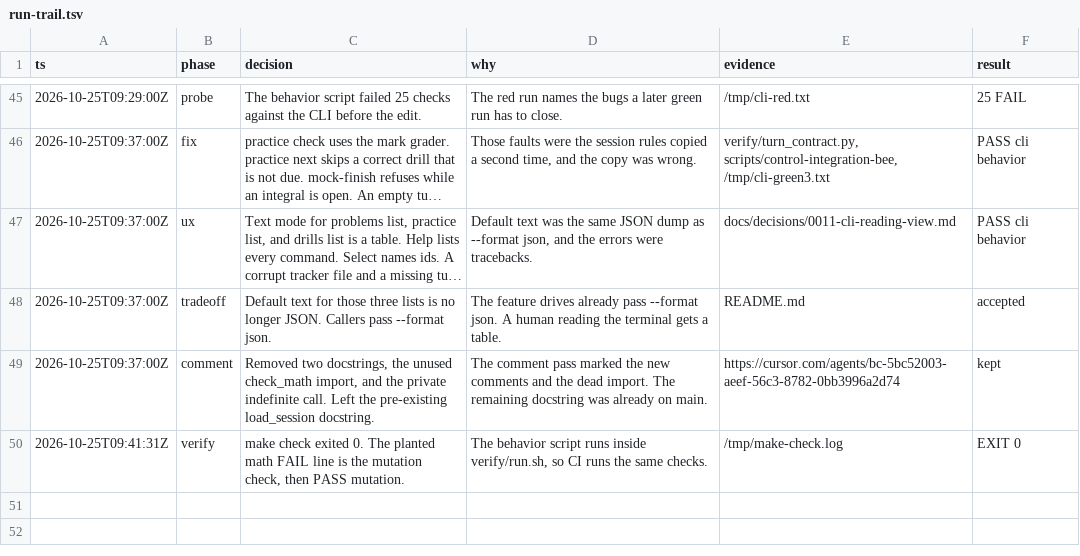
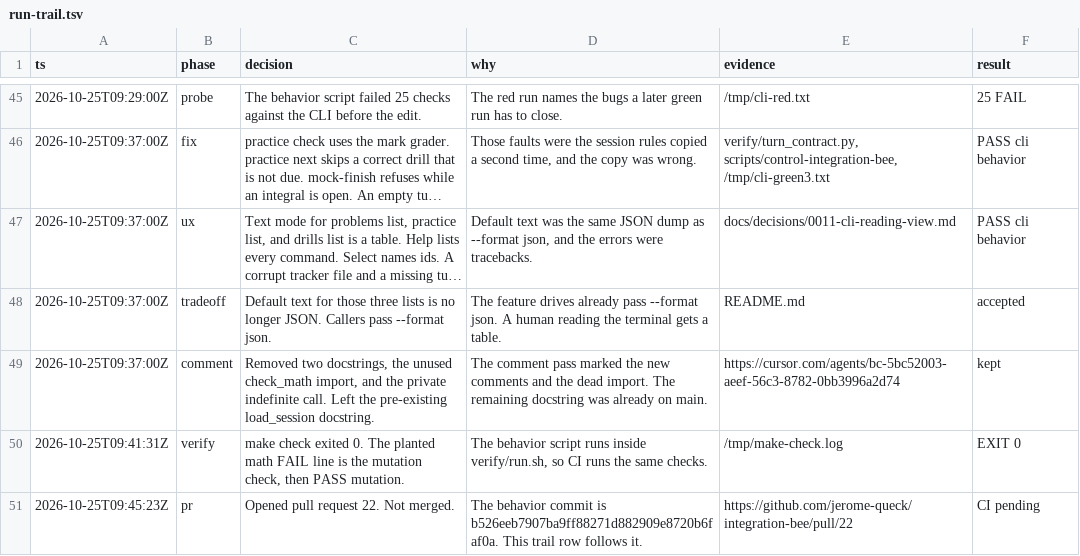
Before and after one commit to jerome-queck/integration-bee, a TSV file: docs/decisions/run-trail.tsv, drawn as a sheet; only a part is shown, gaps mark what is left out; long unchanged cells end in …; the diff names each change by its address in the sheet, - before the commit and + after, or states it on an @@ line.

```diff
--- a/docs/decisions/run-trail.tsv
+++ b/docs/decisions/run-trail.tsv
+row 51: 2026-10-25T09:45:23Z | pr | Opened pull request 22. Not merged. | The behavior commit is b526eeb7907ba9ff88271d882909e8720b6faf0a. This trail row follows it. | https://github.com/jerome-queck/integration-bee/pull/22 | CI pending
```
